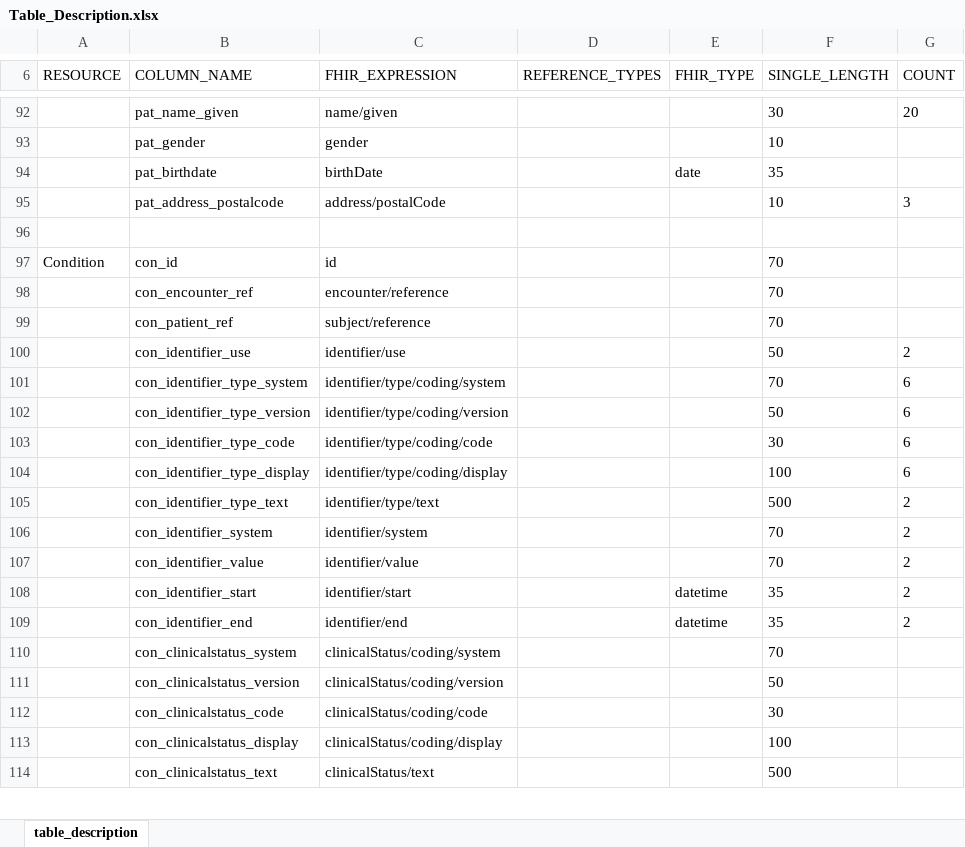
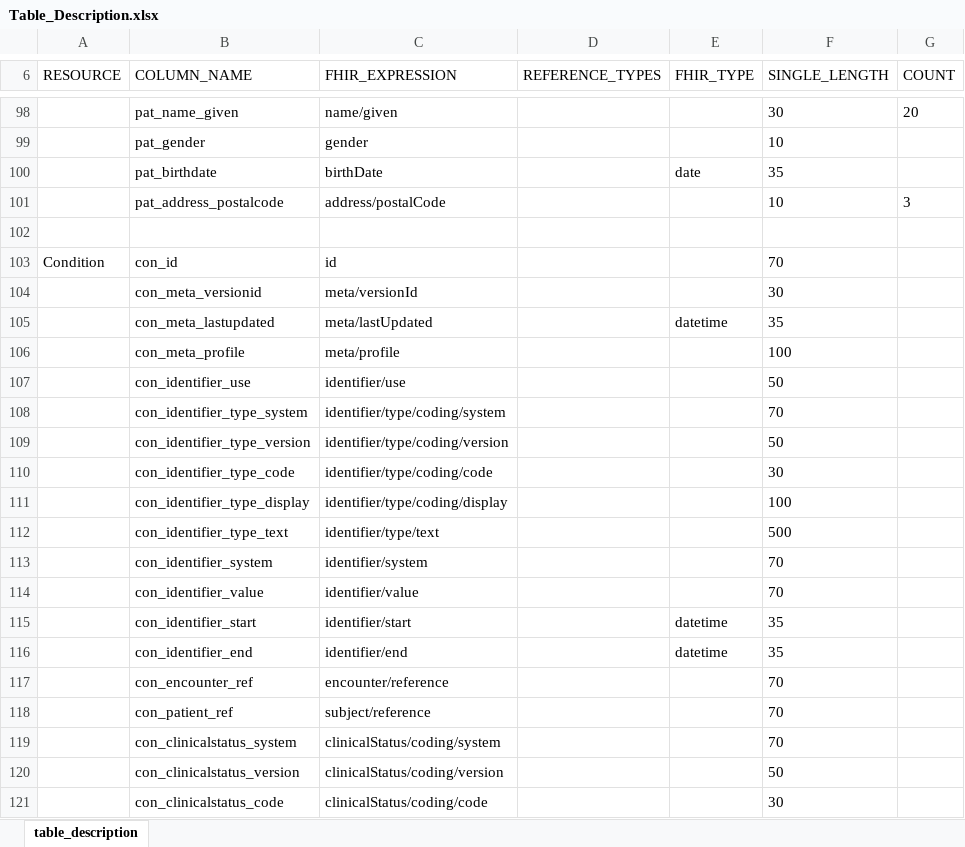
Before and after one commit to medizininformatik-initiative/INTERPOLAR, an Excel workbook: R-cds2db/cds2db/inst/extdata/Table_Description.xlsx, sheet table_description, drawn as a sheet; only a part is shown, gaps mark what is left out; the shorter side is filled out with more unchanged rows; values as stored, in another font and other column widths than the file's, no borders; removed rows and columns are numbered as before the commit, all else as after; the diff covers the shown part only; the diff names each change by its address in the sheet, - before the commit and + after, or states it on an @@ line.

```diff
--- a/R-cds2db/cds2db/inst/extdata/Table_Description.xlsx (sheet table_description)
+++ b/R-cds2db/cds2db/inst/extdata/Table_Description.xlsx (sheet table_description)
+row 104:  | con_meta_versionid | meta/versionId |  |  | 30
+row 105:  | con_meta_lastupdated | meta/lastUpdated |  | datetime | 35
+row 106:  | con_meta_profile | meta/profile |  |  | 100
+row 107:  | con_identifier_use | identifier/use |  |  | 50
+row 108:  | con_identifier_type_system | identifier/type/coding/system |  |  | 70
+row 109:  | con_identifier_type_version | identifier/type/coding/version |  |  | 50
+row 110:  | con_identifier_type_code | identifier/type/coding/code |  |  | 30
+row 111:  | con_identifier_type_display | identifier/type/coding/display |  |  | 100
+row 112:  | con_identifier_type_text | identifier/type/text |  |  | 500
+row 113:  | con_identifier_system | identifier/system |  |  | 70
+row 114:  | con_identifier_value | identifier/value |  |  | 70
+row 115:  | con_identifier_start | identifier/start |  | datetime | 35
+row 116:  | con_identifier_end | identifier/end |  | datetime | 35
-row 100:  | con_identifier_use | identifier/use |  |  | 50 | 2
-row 101:  | con_identifier_type_system | identifier/type/coding/system |  |  | 70 | 6
-row 102:  | con_identifier_type_version | identifier/type/coding/version |  |  | 50 | 6
-row 103:  | con_identifier_type_code | identifier/type/coding/code |  |  | 30 | 6
-row 104:  | con_identifier_type_display | identifier/type/coding/display |  |  | 100 | 6
-row 105:  | con_identifier_type_text | identifier/type/text |  |  | 500 | 2
-row 106:  | con_identifier_system | identifier/system |  |  | 70 | 2
-row 107:  | con_identifier_value | identifier/value |  |  | 70 | 2
-row 108:  | con_identifier_start | identifier/start |  | datetime | 35 | 2
-row 109:  | con_identifier_end | identifier/end |  | datetime | 35 | 2
```
Also changed, not shown: 116 added rows, 80 removed rows and 40 edited cells elsewhere in this sheet, R-cds2db/cds2db/inst/extdata/Table_Description_Definition.xlsx, 7 other files.
